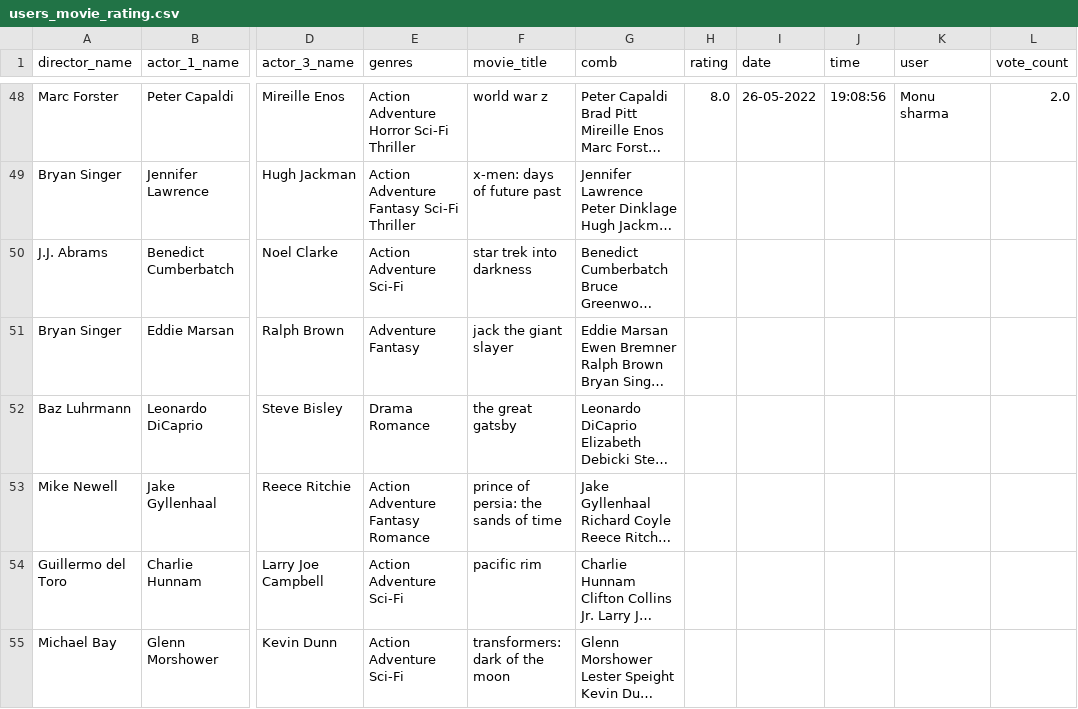
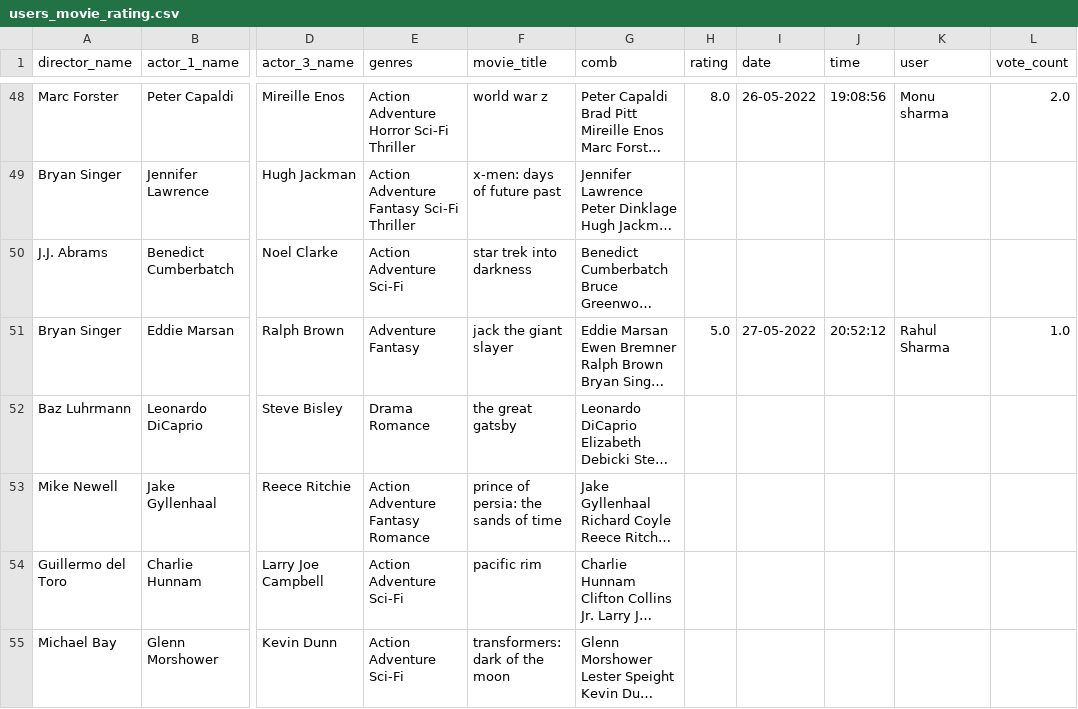
Before and after one commit to The1one1/Movie_Recommendation_System, a CSV file: users_movie_rating.csv, drawn as a sheet; only a part is shown, gaps mark what is left out; long unchanged cells end in …; the diff names each change by its address in the sheet, - before the commit and + after, or states it on an @@ line.

Commit message:
update

```diff
--- a/users_movie_rating.csv
+++ b/users_movie_rating.csv
-H51 (rating): (empty)
+H51 (rating): 5.0
-I51 (date): (empty)
+I51 (date): 27-05-2022
-J51 (time): (empty)
+J51 (time): 20:52:12
-K51 (user): (empty)
+K51 (user): Rahul Sharma
-L51 (vote_count): (empty)
+L51 (vote_count): 1.0
```
